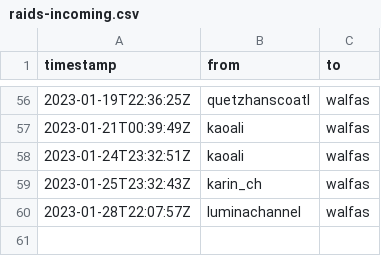
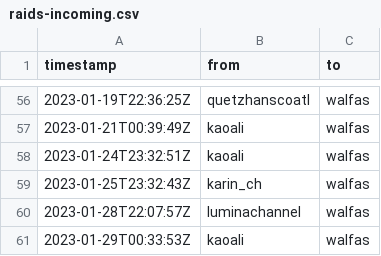
Before and after one commit to walfie/twitch-raid-log, a CSV file: public/raids-incoming.csv, drawn as a sheet; only a part is shown, gaps mark what is left out; the diff names each change by its address in the sheet, - before the commit and + after, or states it on an @@ line.

```diff
--- a/public/raids-incoming.csv
+++ b/public/raids-incoming.csv
+row 61: 2023-01-29T00:33:53Z | kaoali | walfas
```
